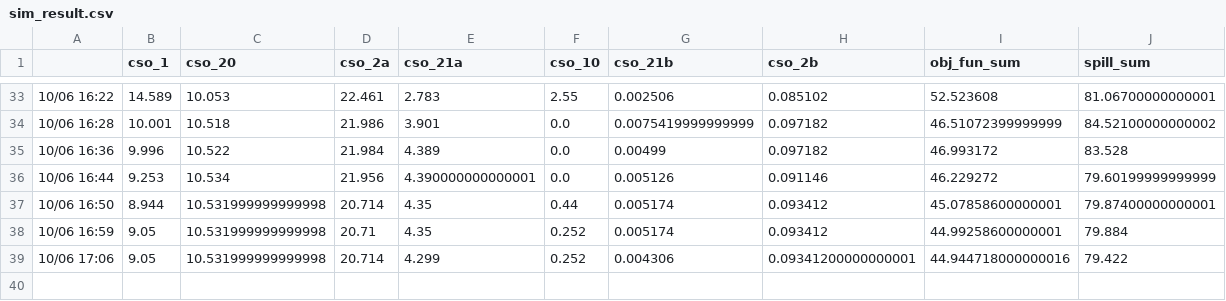
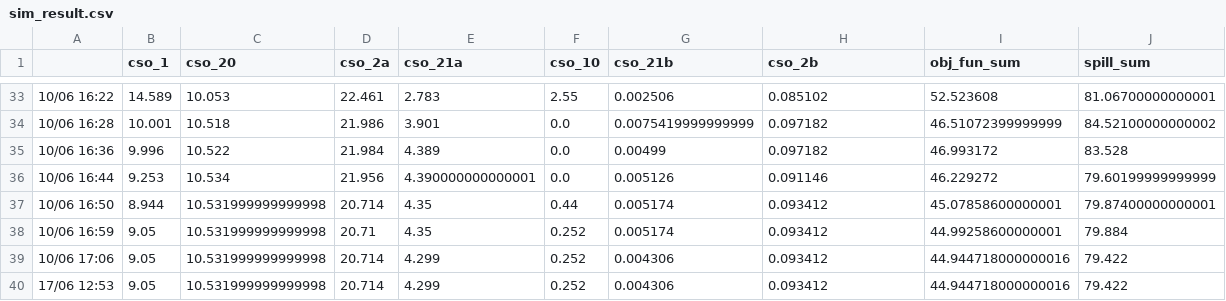
Before and after one commit to jipsteiger/ENVM1601, a CSV file: RTC/results/sim_result.csv, drawn as a sheet; only a part is shown, gaps mark what is left out.

```diff
--- a/RTC/results/sim_result.csv
+++ b/RTC/results/sim_result.csv
@@ -38,2 +38,3 @@
 10/06 16:59,9.05,10.531999999999998,20.71,4.35,0.252,0.005174,0.093412,44.99258600000001,79.884
-10/06 17:06,9.05,10.531999999999998,20.714,4.299,0.252,0.004306,0.09341200000000001,44.944718000000016,79.422
+10/06 17:06,9.05,10.531999999999998,20.714,4.299,0.252,0.004306,0.093412,44.944718000000016,79.422
+17/06 12:53,9.05,10.531999999999998,20.714,4.299,0.252,0.004306,0.093412,44.944718000000016,79.422
```
Also changed, not shown: 23 other files.
